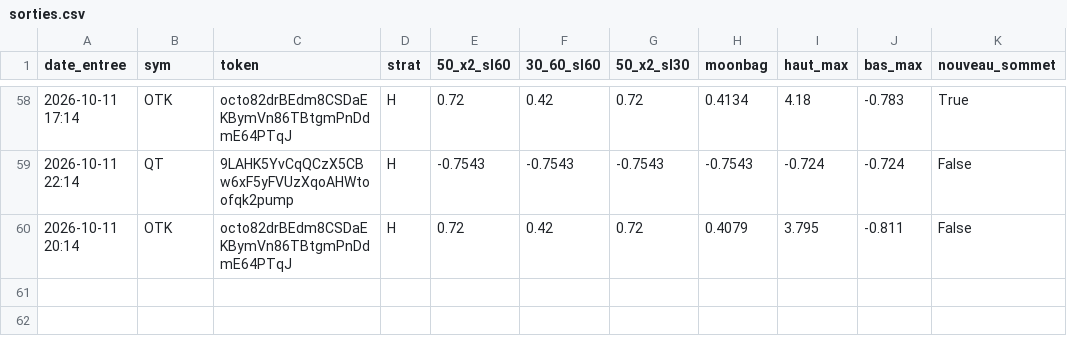
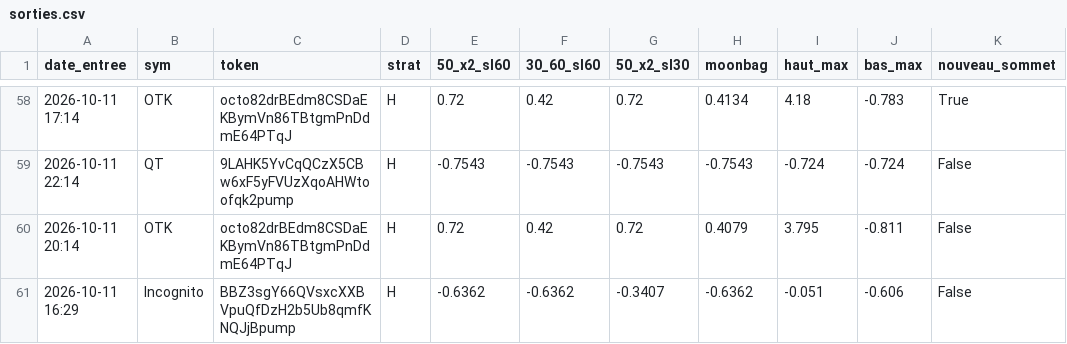
Before and after one commit to loyt1/memecoin-scanner, a CSV file: data/sorties.csv, drawn as a sheet; only a part is shown, gaps mark what is left out; the diff names each change by its address in the sheet, - before the commit and + after, or states it on an @@ line.

```diff
--- a/data/sorties.csv
+++ b/data/sorties.csv
+row 61: 2026-10-11 16:29 | Incognito | BBZ3sgY66QVsxcXXBVpuQfDzH2b5Ub8qmfKNQJjBpump | H | -0.6362 | -0.6362 | -0.3407 | -0.6362 | -0.051 | -0.606 | False
```
Also changed, not shown: 6 other files.
